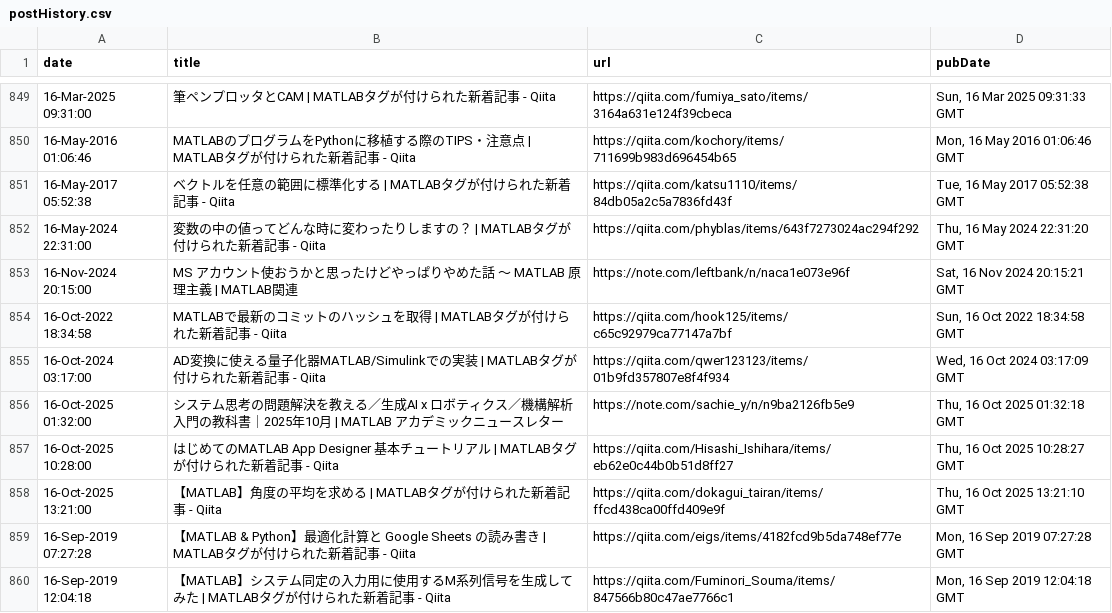
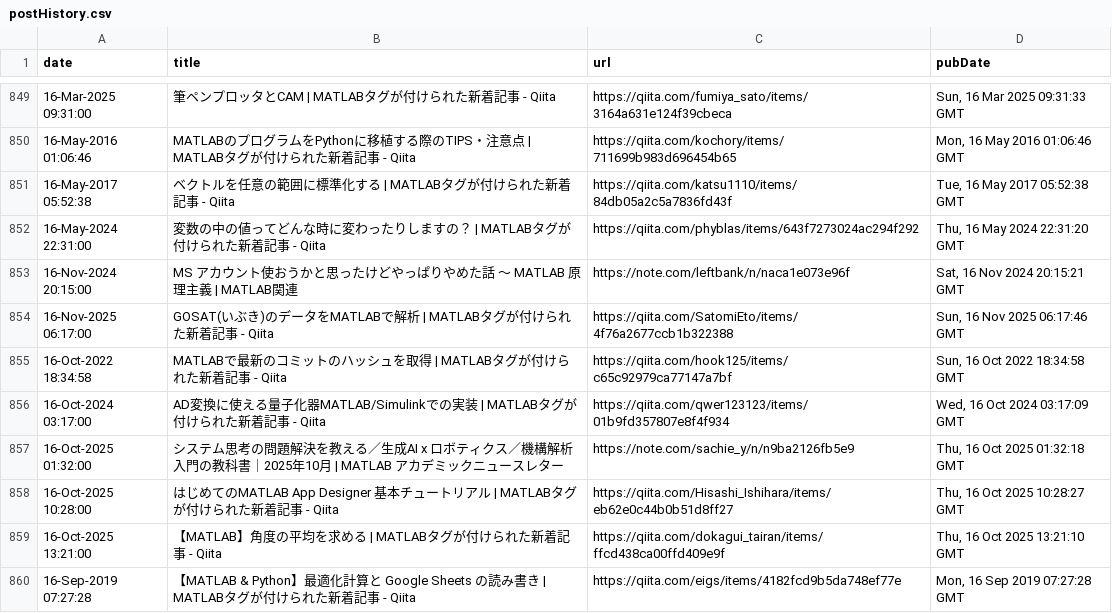
Before and after one commit to minoue-xx/MATLAB-blog-rss-feed, a CSV file: src/tweet/postHistory.csv, drawn as a sheet; only a part is shown, gaps mark what is left out; the shorter side is filled out with more unchanged rows; the diff names each change by its address in the sheet, - before the commit and + after, or states it on an @@ line.

Commit message:
postHistory.csv updated

```diff
--- a/src/tweet/postHistory.csv
+++ b/src/tweet/postHistory.csv
+row 854: 16-Nov-2025 06:17:00 | GOSAT(いぶき)のデータをMATLABで解析 | MATLABタグが付けられた新着記事 - Qiita | https://qiita.com/SatomiEto/items/4f76a2677ccb1b322388 | Sun, 16 Nov 2025 06:17:46 GMT
```
Also changed, not shown: 1 other file.
